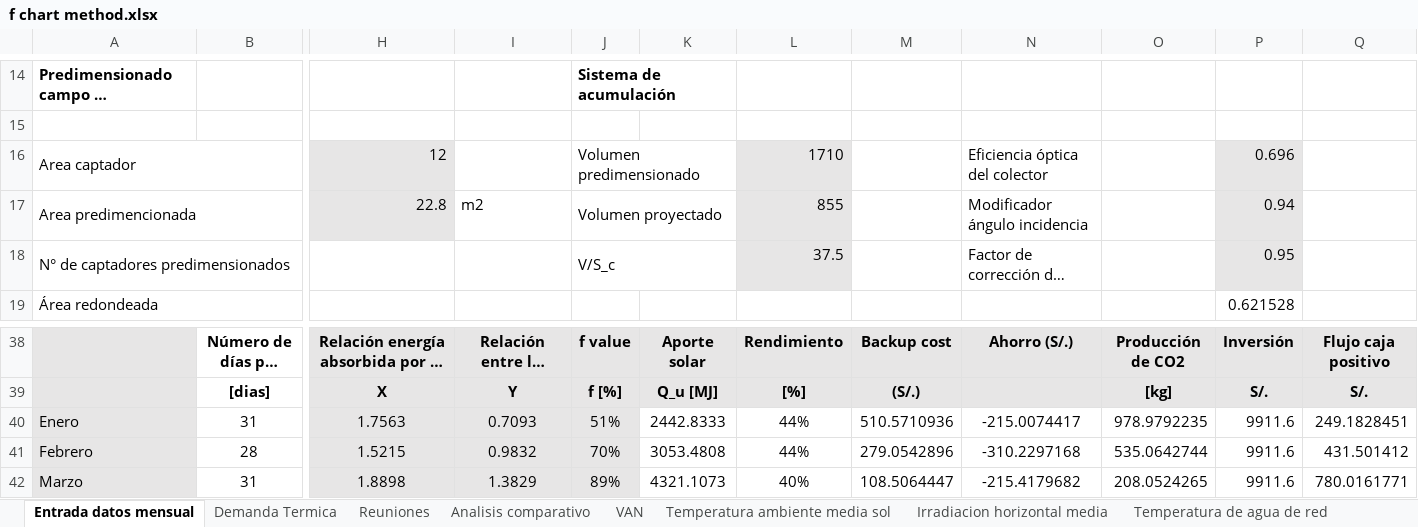
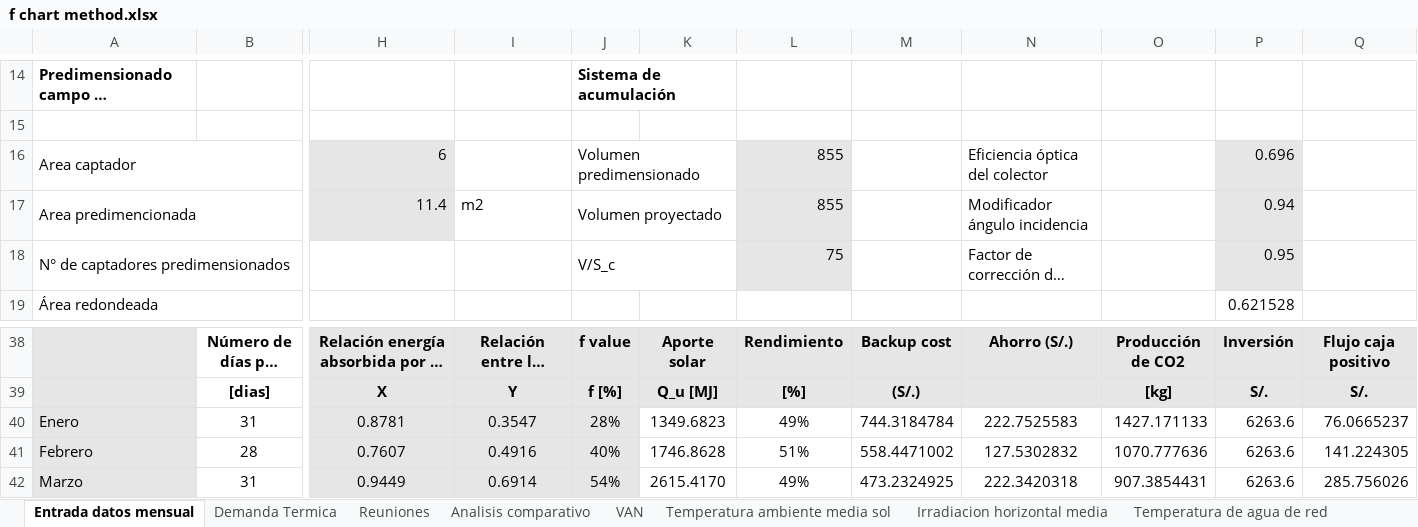
Before and after one commit to mayteet/Heating-Systems-Peru, an Excel workbook: Calculos/f chart method.xlsx, sheet Entrada datos mensual, drawn as a sheet; only a part is shown, gaps mark what is left out; long unchanged cells end in …; values as stored, in another font and other column widths than the file's, no borders; charts and pictures and conditional formats not drawn; the diff covers the shown part only; the diff names each change by its address in the sheet, - before the commit and + after, or states it on an @@ line.

```diff
--- a/Calculos/f chart method.xlsx (sheet Entrada datos mensual)
+++ b/Calculos/f chart method.xlsx (sheet Entrada datos mensual)
-H16: 12
+H16: 6
-L16: 1710
+L16: 855
-H17: 22.8
+H17: 11.4
-L18: 37.5
+L18: 75
-H40: 1.7563
+H40: 0.8781
-I40: 0.7093
+I40: 0.3547
-J40: 51%
+J40: 28%
-K40: 2442.8333
+K40: 1349.6823
-L40: 44%
+L40: 49%
-M40: 510.5710936
+M40: 744.3184784
-N40: -215.0074417
+N40: 222.7525583
-O40: 978.9792235
+O40: 1427.171133
-P40:P42: 9911.6
+P40:P42: 6263.6
-Q40: 249.1828451
+Q40: 76.0665237
-H41: 1.5215
+H41: 0.7607
-I41: 0.9832
+I41: 0.4916
-J41: 70%
+J41: 40%
-K41: 3053.4808
+K41: 1746.8628
-L41: 44%
+L41: 51%
-M41: 279.0542896
+M41: 558.4471002
-N41: -310.2297168
+N41: 127.5302832
-O41: 535.0642744
+O41: 1070.777636
-Q41: 431.501412
+Q41: 141.224305
-H42: 1.8898
+H42: 0.9449
-I42: 1.3829
+I42: 0.6914
-J42: 89%
+J42: 54%
-K42: 4321.1073
+K42: 2615.4170
-L42: 40%
+L42: 49%
-M42: 108.5064447
+M42: 473.2324925
-N42: -215.4179682
+N42: 222.3420318
-O42: 208.0524265
+O42: 907.3854431
-Q42: 780.0161771
+Q42: 285.756026
```
Also changed, not shown: 1 added row, 1 removed row and 90 edited cells elsewhere in this sheet, charts or pictures, 25 other files.
